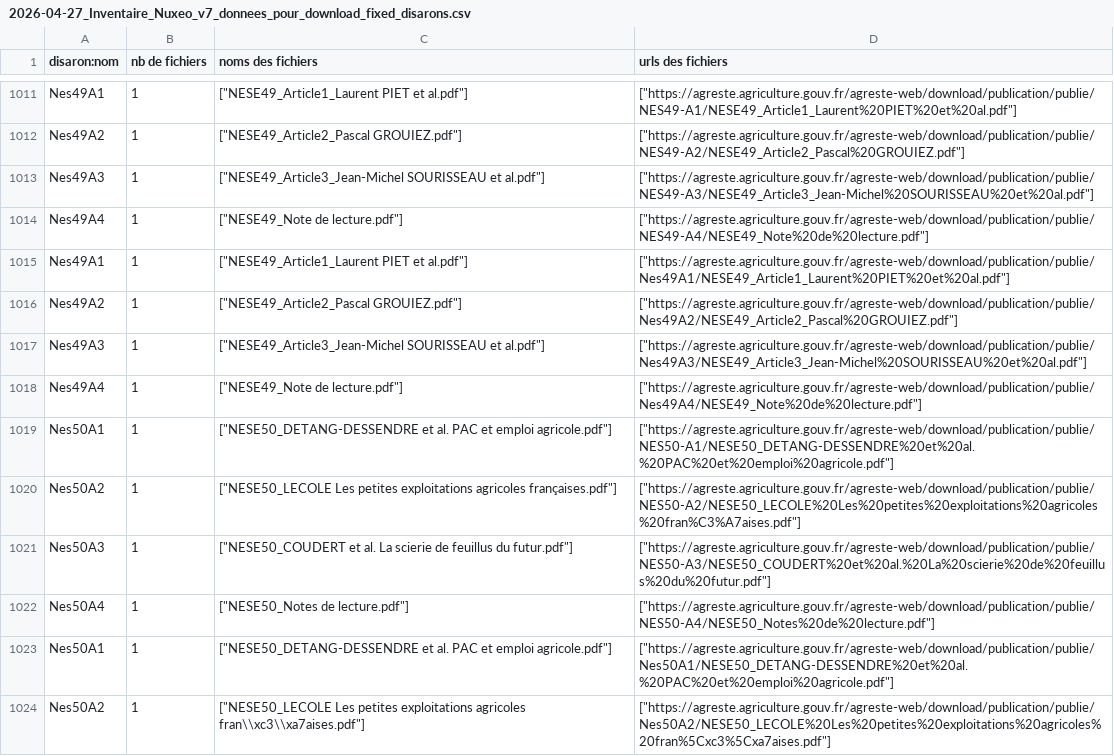
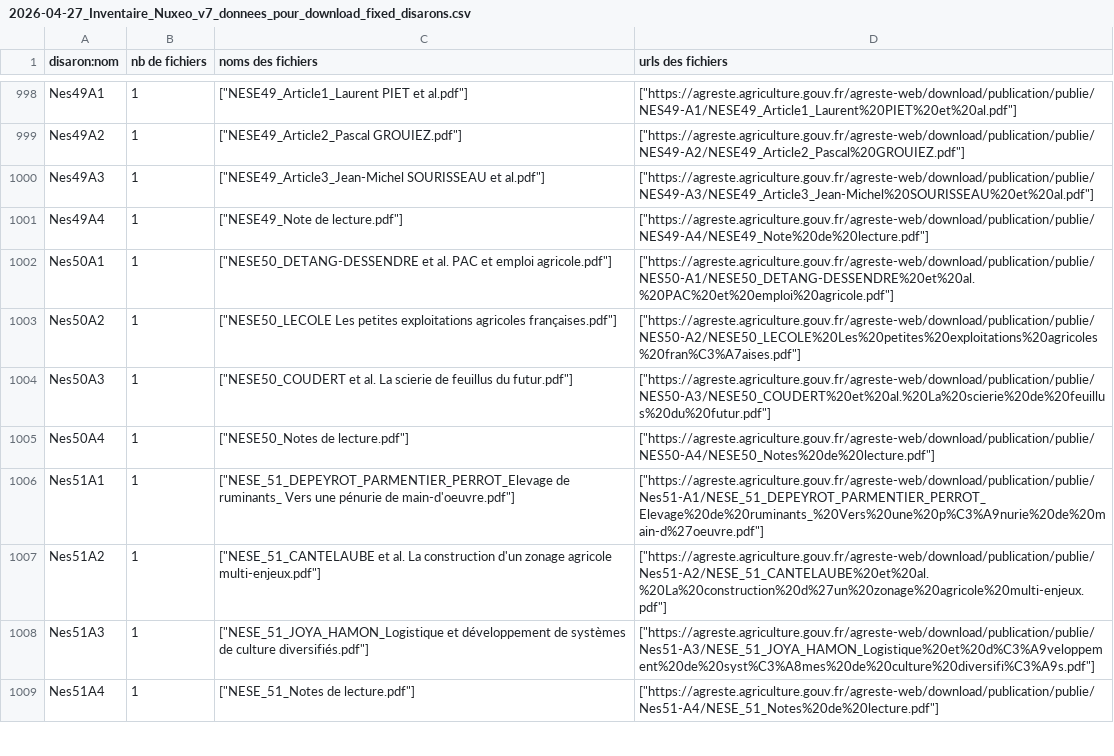
Before and after one commit to betagouv/agreste-crawler, a CSV file: 2026-04-27_Inventaire_Nuxeo_v7_donnees_pour_download_fixed_disarons.csv, drawn as a sheet; only a part is shown, gaps mark what is left out; the shorter side is filled out with more unchanged rows; the diff covers the shown part only; the diff names each change by its address in the sheet, - before the commit and + after, or states it on an @@ line.

```diff
--- a/2026-04-27_Inventaire_Nuxeo_v7_donnees_pour_download_fixed_disarons.csv
+++ b/2026-04-27_Inventaire_Nuxeo_v7_donnees_pour_download_fixed_disarons.csv
-row 1015: Nes49A1 | 1 | ["NESE49_Article1_Laurent PIET et al.pdf"] | ["https://agreste.agriculture.gouv.fr/agreste-web/download/publication/publie/Nes49A1/NESE49_Article1_Laurent%20PIET%20et%20al.pdf"]
-row 1016: Nes49A2 | 1 | ["NESE49_Article2_Pascal GROUIEZ.pdf"] | ["https://agreste.agriculture.gouv.fr/agreste-web/download/publication/publie/Nes49A2/NESE49_Article2_Pascal%20GROUIEZ.pdf"]
-row 1017: Nes49A3 | 1 | ["NESE49_Article3_Jean-Michel SOURISSEAU et al.pdf"] | ["https://agreste.agriculture.gouv.fr/agreste-web/download/publication/publie/Nes49A3/NESE49_Article3_Jean-Michel%20SOURISSEAU%20et%20al.pdf"]
-row 1018: Nes49A4 | 1 | ["NESE49_Note de lecture.pdf"] | ["https://agreste.agriculture.gouv.fr/agreste-web/download/publication/publie/Nes49A4/NESE49_Note%20de%20lecture.pdf"]
-row 1023: Nes50A1 | 1 | ["NESE50_DETANG-DESSENDRE et al. PAC et emploi agricole.pdf"] | ["https://agreste.agriculture.gouv.fr/agreste-web/download/publication/publie/Nes50A1/NESE50_DETANG-DESSENDRE%20et%20al.%20PAC%20et%20emploi%20agricole.pdf"]
-row 1024: Nes50A2 | 1 | ["NESE50_LECOLE Les petites exploitations agricoles fran\\xc3\\xa7aises.pdf"] | ["https://agreste.agriculture.gouv.fr/agreste-web/download/publication/publie/Nes50A2/NESE50_LECOLE%20Les%20petites%20exploitations%20agricoles%20fran%5Cxc3%5Cxa7aises.pdf"]
```
Also changed, not shown: 19 removed rows elsewhere in this file.
